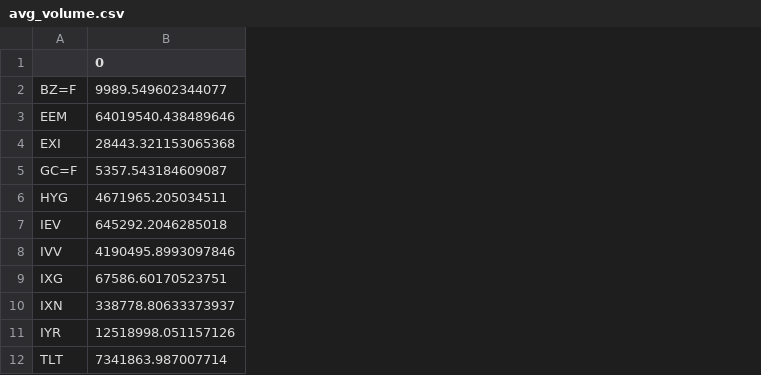
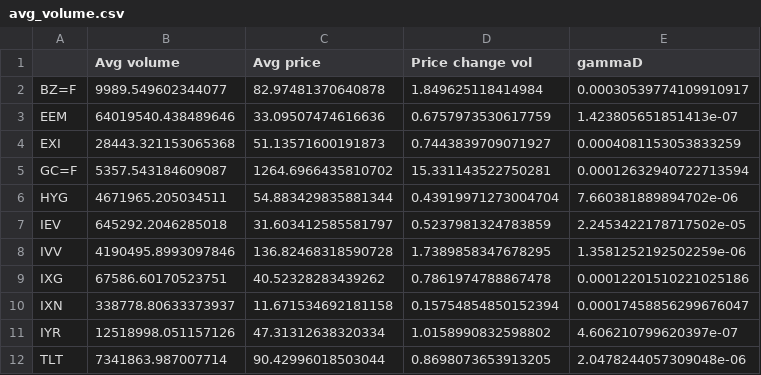
Before and after one commit to neriksen/thesis, a CSV file: data/avg_volume.csv, drawn as a sheet; the diff names each change by its address in the sheet, - before the commit and + after, or states it on an @@ line.

Commit message:
Data: Update avg volume data

```diff
--- a/data/avg_volume.csv
+++ b/data/avg_volume.csv
+column C (Avg price), rows 2-12: 82.97481370640878 | 33.09507474616636 | 51.13571600191873 | 1264.6966435810702 | 54.883429835881344 | 31.603412585581797 | 136.82468318590728 | 40.52328283439262 | 11.671534692181158 | 47.31312638320334 | 90.42996018503044
+column D (Price change vol), rows 2-12: 1.849625118414984 | 0.6757973530617759 | 0.7443839709071927 | 15.331143522750281 | 0.43919971273004704 | 0.5237981324783859 | 1.7389858347678295 | 0.7861974788867478 | 0.15754854850152394 | 1.0158990832598802 | 0.8698073653913205
+column E (gammaD), rows 2-12: 0.00030539774109910917 | 1.423805651851413e-07 | 0.0004081153053833259 | 0.00012632940722713594 | 7.660381889894702e-06 | 2.2453422178717502e-05 | 1.3581252192502259e-06 | 0.00012201510221025186 | 0.00017458856299676047 | 4.606210799620397e-07 | 2.0478244057309048e-06
-B1: 0
+B1: Avg volume
```
